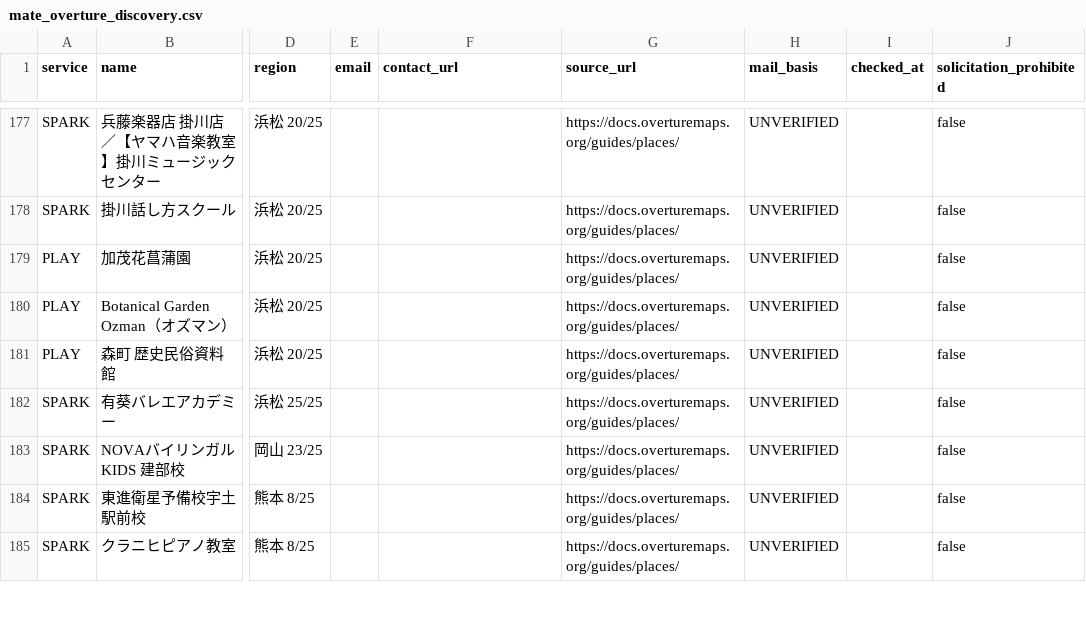
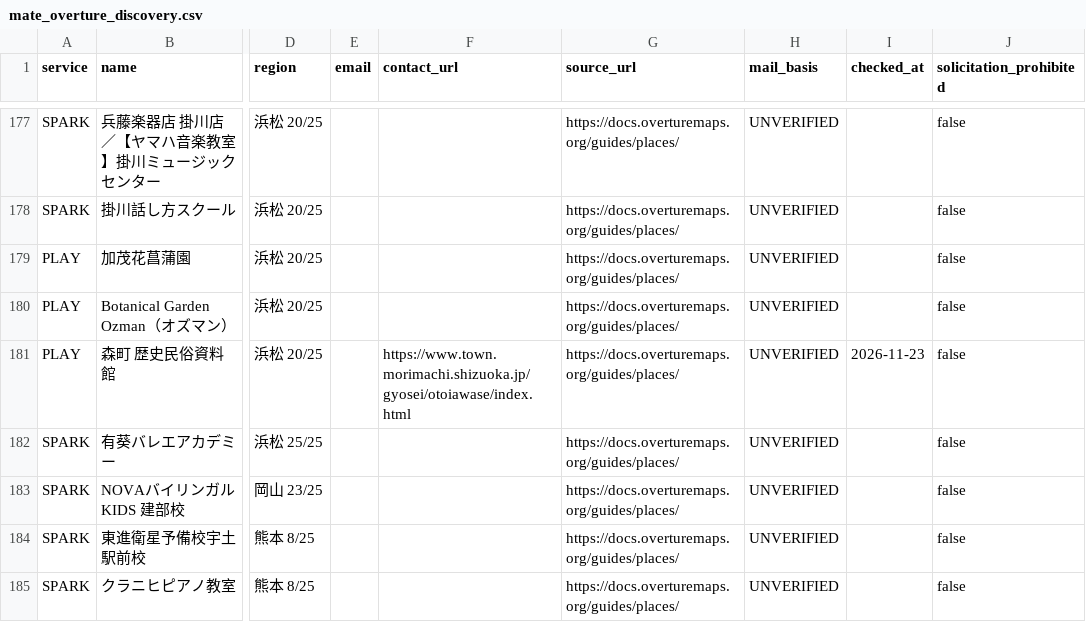
Before and after one commit to kosuke-saito0807/mate, a CSV file: data/mate_overture_discovery.csv, drawn as a sheet; only a part is shown, gaps mark what is left out; the diff names each change by its address in the sheet, - before the commit and + after, or states it on an @@ line.

```diff
--- a/data/mate_overture_discovery.csv
+++ b/data/mate_overture_discovery.csv
-F181 (contact_url): (empty)
+F181 (contact_url): https://www.town.morimachi.shizuoka.jp/gyosei/otoiawase/index.html
-I181 (checked_at): (empty)
+I181 (checked_at): 2026-11-23
```
Also changed, not shown: data/mate_overture_recent.csv.
